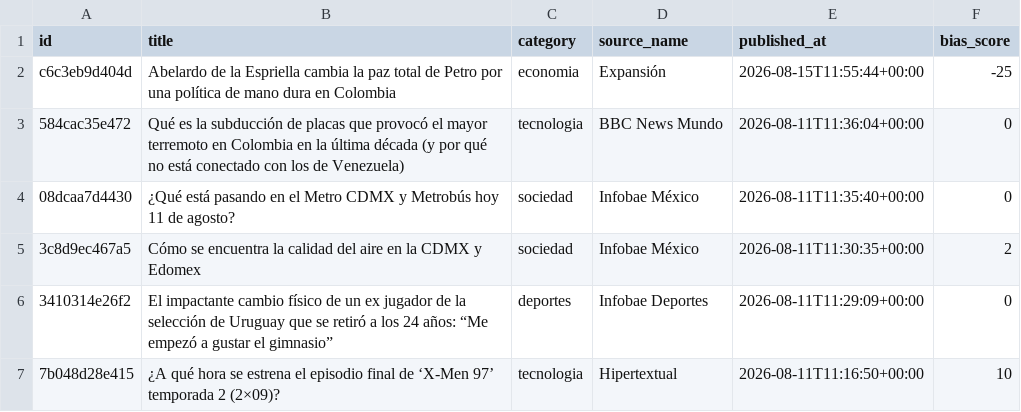
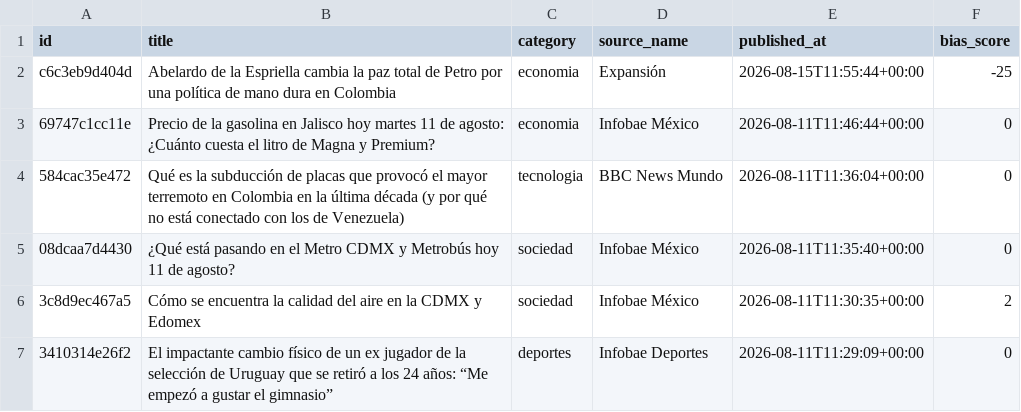
Before and after one commit to Marianomrz/ContextoWeb, a CSV file: historico.csv, drawn as a sheet; only a part is shown; the shorter side is filled out with more unchanged rows; the diff names each change by its address in the sheet, - before the commit and + after, or states it on an @@ line.

```diff
--- a/historico.csv
+++ b/historico.csv
+row 3: 69747c1cc11e | Precio de la gasolina en Jalisco hoy martes 11 de agosto: ¿Cuánto cuesta el litro de Magna y Premium? | economia | Infobae México | 2026-08-11T11:46:44+00:00 | 0
```
Also changed, not shown: 12 other files.
